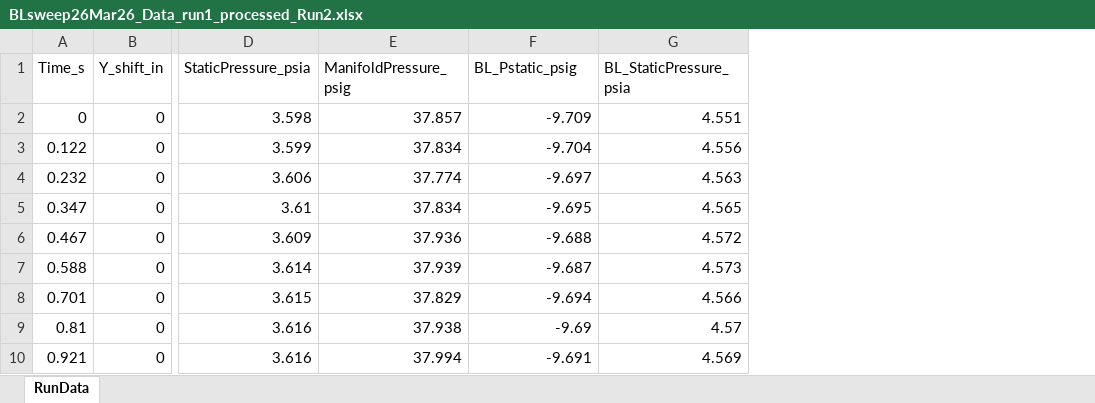
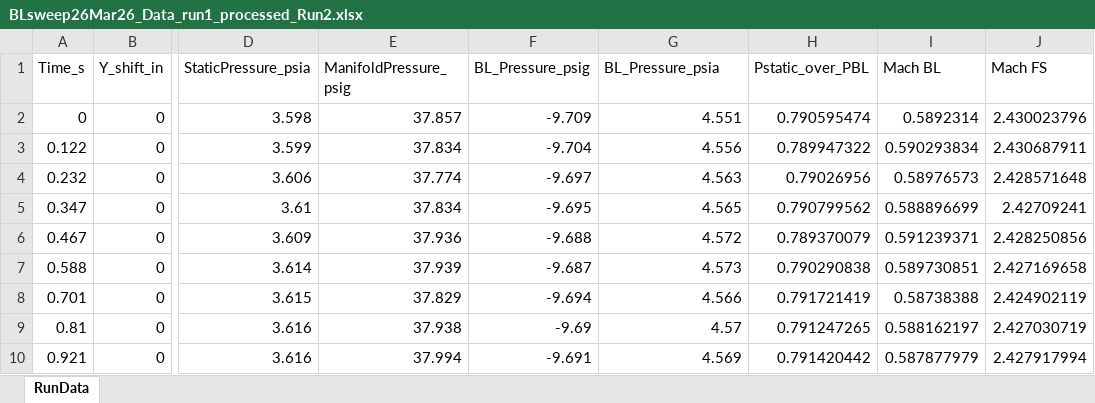
Before and after one commit to Bollerm01/CFDPostprocessingCodes, an Excel workbook: TunnelDataProcessing/BLsweep26Mar26_Data_run1_processed_Run2.xlsx, sheet RunData, drawn as a sheet; only a part is shown, gaps mark what is left out; values as stored, in another font and other column widths than the file's, no borders; the diff names each change by its address in the sheet, - before the commit and + after, or states it on an @@ line.

Commit message:
changes to BL processing and README

```diff
--- a/TunnelDataProcessing/BLsweep26Mar26_Data_run1_processed_Run2.xlsx (sheet RunData)
+++ b/TunnelDataProcessing/BLsweep26Mar26_Data_run1_processed_Run2.xlsx (sheet RunData)
+column H (Pstatic_over_PBL), rows 2-10: 0.790595474 | 0.789947322 | 0.79026956 | 0.790799562 | 0.789370079 | 0.790290838 | 0.791721419 | 0.791247265 | 0.791420442
+column I (Mach BL), rows 2-10: 0.5892314 | 0.590293834 | 0.58976573 | 0.588896699 | 0.591239371 | 0.589730851 | 0.58738388 | 0.588162197 | 0.587877979
+column J (Mach FS), rows 2-10: 2.430023796 | 2.430687911 | 2.428571648 | 2.42709241 | 2.428250856 | 2.427169658 | 2.424902119 | 2.427030719 | 2.427917994
-F1: BL_Pstatic_psig
+F1: BL_Pressure_psig
-G1: BL_StaticPressure_psia
+G1: BL_Pressure_psia
```
Also changed, not shown: TunnelDataProcessing/BLsweep24Mar26_Data_run2_processed_Run1.xlsx, TunnelDataProcessing/BLsweep26Mar26_Data_run2_processed_Run3.xlsx, 3 other files.
